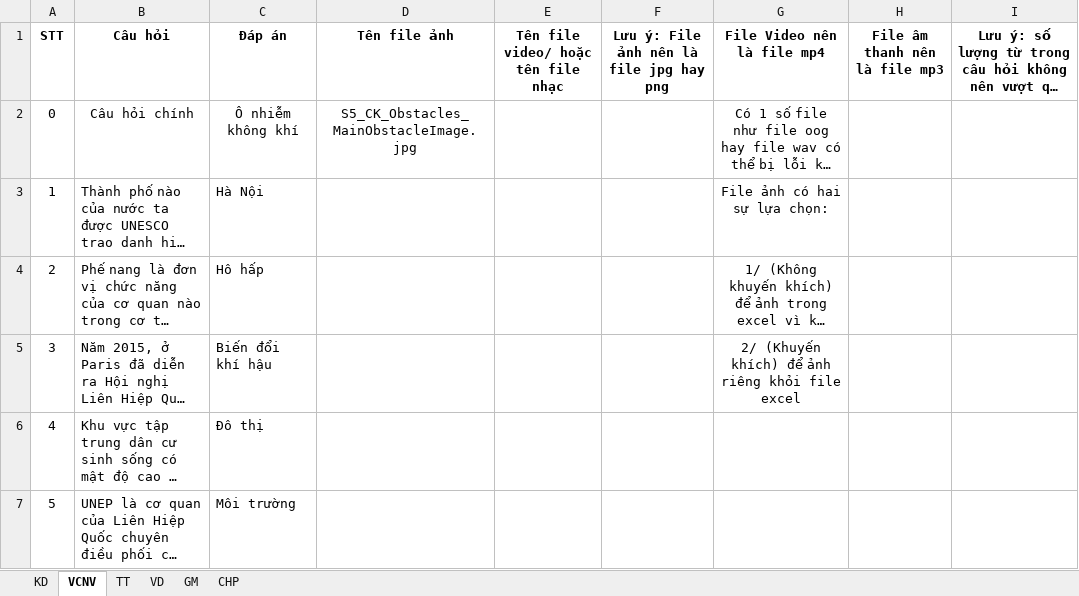
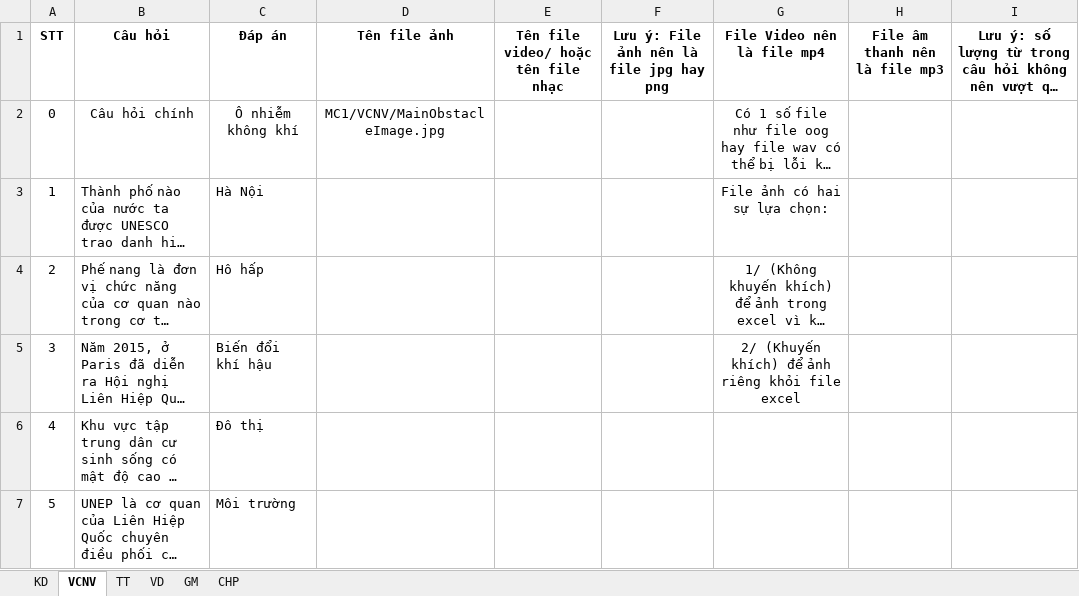
Before and after one commit to HungNV7/DTT_SourceCode, an Excel workbook: CK.xlsx, sheet VCNV, drawn as a sheet; long unchanged cells end in …; values as stored, in another font and other column widths than the file's, no borders; the diff names each change by its address in the sheet, - before the commit and + after, or states it on an @@ line.

```diff
--- a/CK.xlsx (sheet VCNV)
+++ b/CK.xlsx (sheet VCNV)
-D2 (Tên file ảnh): S5_CK_Obstacles_MainObstacleImage.jpg
+D2 (Tên file ảnh): MC1/VCNV/MainObstacleImage.jpg
```
Also changed, not shown: sheet GM, sheet VD, sheet TT, ThiSinh.xlsx, 4 other files.
